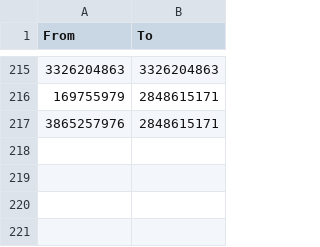
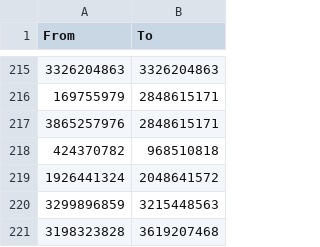
Before and after one commit to dannystirl/destiny, a CSV file: src/main/data/destiny/enhancedMapping.csv, drawn as a sheet; only a part is shown, gaps mark what is left out.

```diff
--- a/src/main/data/destiny/enhancedMapping.csv
+++ b/src/main/data/destiny/enhancedMapping.csv
@@ -217 +217,5 @@ From,To
 3865257976,2848615171
+424370782,968510818
+1926441324,2048641572
+3299896859,3215448563
+3198323828,3619207468
```
Also changed, not shown: src/main/data/destiny/nameMapping.csv, 48 other files.
